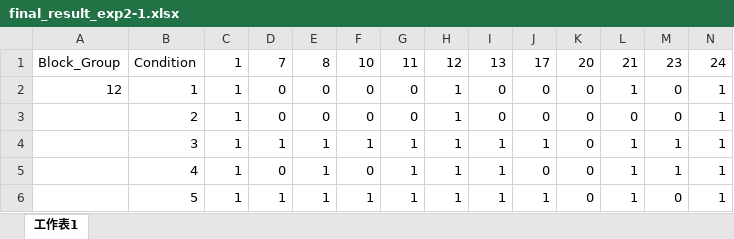
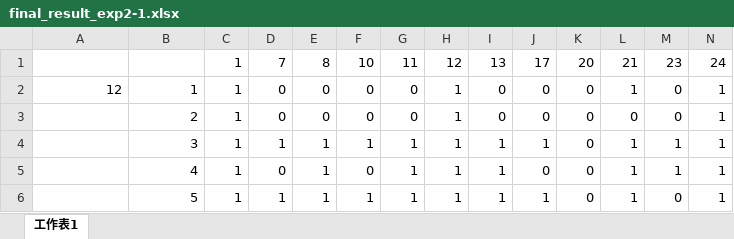
Before and after one commit to pony780210/Brightness-and-Whiteness-Experimental-Data, an Excel workbook: Whiteness Experiment/Main Experiment 1/final_result_exp2-1.xlsx, sheet 工作表1, drawn as a sheet; only a part is shown; values as stored, in another font and other column widths than the file's, no cell formats; the diff names each change by its address in the sheet, - before the commit and + after, or states it on an @@ line.

Commit message:
Add files via upload

```diff
--- a/Whiteness Experiment/Main Experiment 1/final_result_exp2-1.xlsx (sheet 工作表1)
+++ b/Whiteness Experiment/Main Experiment 1/final_result_exp2-1.xlsx (sheet 工作表1)
-A1: Block_Group
+A1: (empty)
-B1: Condition
+B1: (empty)
```
Also changed, not shown: cell formats.
